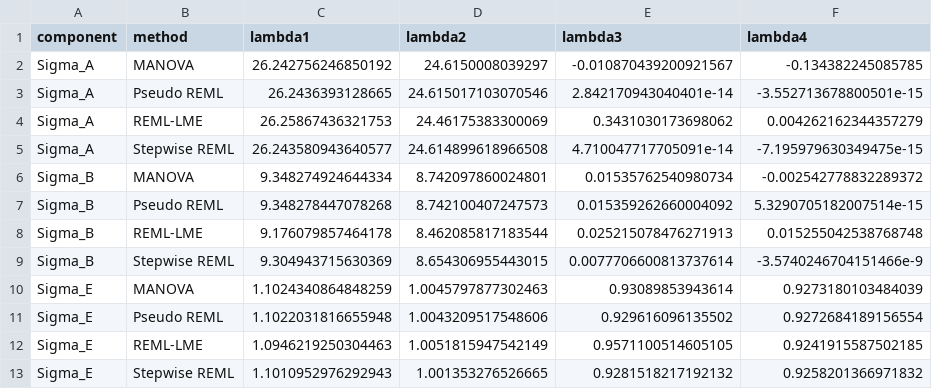
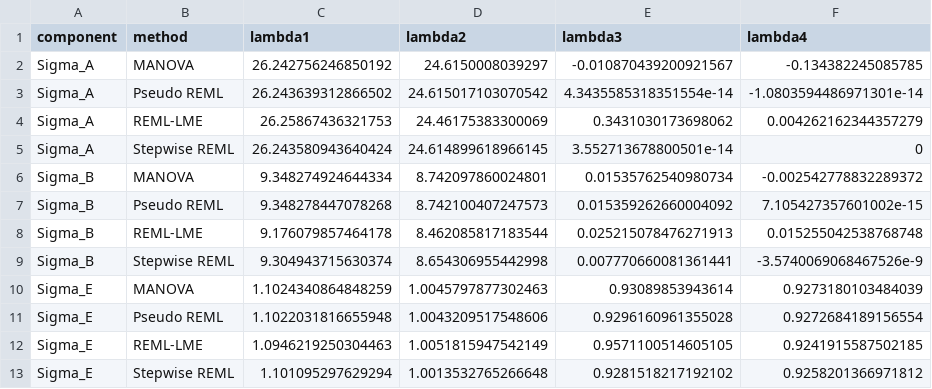
Before and after one commit to damian-t-p/REMLSimulationPaper, a CSV file: data/algorithm_comparison_eigenvalues.csv, drawn as a sheet.

```diff
--- a/data/algorithm_comparison_eigenvalues.csv
+++ b/data/algorithm_comparison_eigenvalues.csv
@@ -2,12 +2,12 @@ component,method,lambda1,lambda2,lambda3,lambda4
 Sigma_A,MANOVA,26.242756246850192,24.6150008039297,-0.010870439200921567,-0.134382245085785
-Sigma_A,Pseudo REML,26.2436393128665,24.615017103070546,2.842170943040401e-14,-3.552713678800501e-15
+Sigma_A,Pseudo REML,26.243639312866502,24.615017103070542,4.3435585318351554e-14,-1.0803594486971301e-14
 Sigma_A,REML-LME,26.25867436321753,24.46175383300069,0.3431030173698062,0.004262162344357279
-Sigma_A,Stepwise REML,26.243580943640577,24.614899618966508,4.710047717705091e-14,-7.195979630349475e-15
+Sigma_A,Stepwise REML,26.243580943640424,24.614899618966145,3.552713678800501e-14,0
 Sigma_B,MANOVA,9.348274924644334,8.742097860024801,0.01535762540980734,-0.002542778832289372
-Sigma_B,Pseudo REML,9.348278447078268,8.742100407247573,0.015359262660004092,5.3290705182007514e-15
+Sigma_B,Pseudo REML,9.348278447078268,8.742100407247573,0.015359262660004092,7.105427357601002e-15
 Sigma_B,REML-LME,9.176079857464178,8.462085817183544,0.025215078476271913,0.015255042538768748
-Sigma_B,Stepwise REML,9.304943715630369,8.654306955443015,0.0077706600813737614,-3.5740246704151466e-9
+Sigma_B,Stepwise REML,9.304943715630374,8.654306955442998,0.007770660081361441,-3.5740069068467526e-9
 Sigma_E,MANOVA,1.1024340864848259,1.0045797877302463,0.93089853943614,0.9273180103484039
-Sigma_E,Pseudo REML,1.1022031816655948,1.0043209517548606,0.929616096135502,0.9272684189156554
+Sigma_E,Pseudo REML,1.1022031816655948,1.0043209517548606,0.9296160961355028,0.9272684189156554
 Sigma_E,REML-LME,1.0946219250304463,1.0051815947542149,0.9571100514605105,0.9241915587502185
-Sigma_E,Stepwise REML,1.1010952976292943,1.001353276526665,0.9281518217192132,0.9258201366971832
+Sigma_E,Stepwise REML,1.101095297629294,1.0013532765266648,0.9281518217192102,0.9258201366971812
```
Also changed, not shown: 23 other files.
